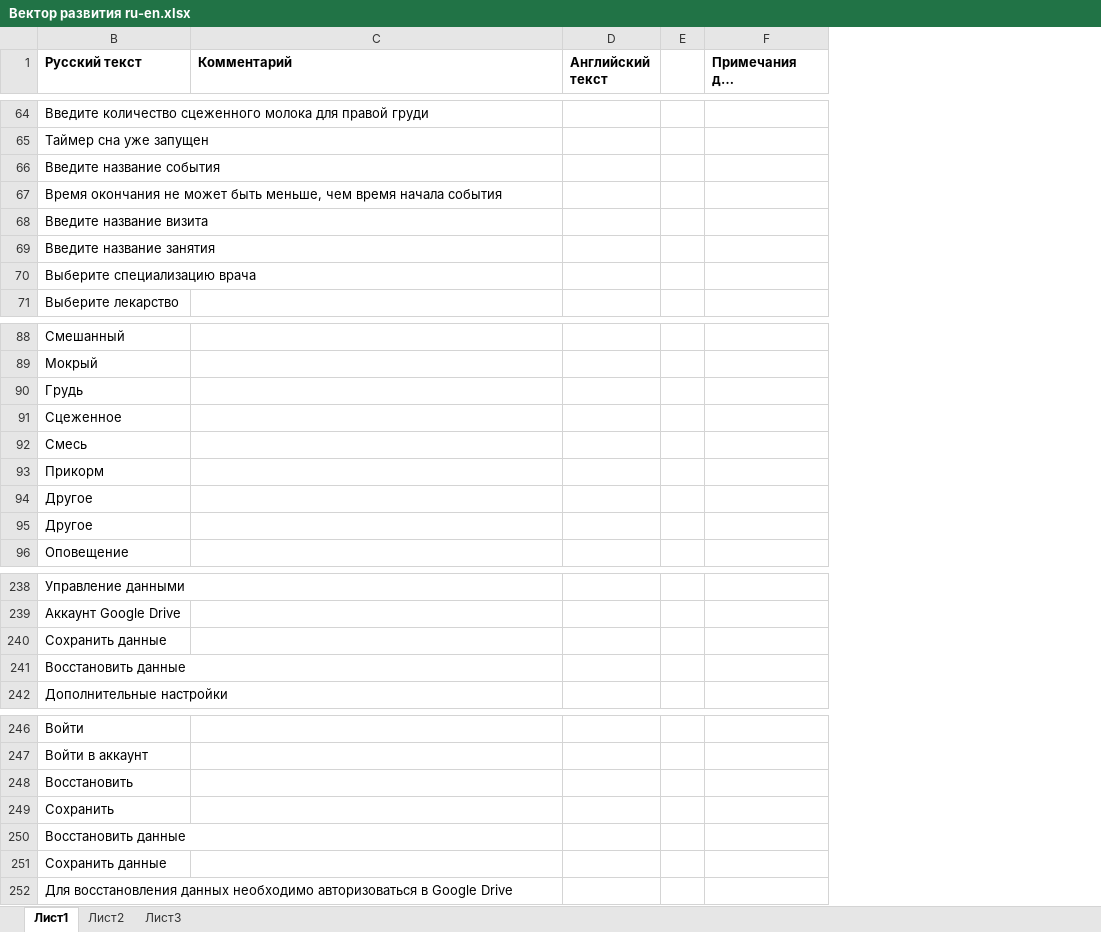
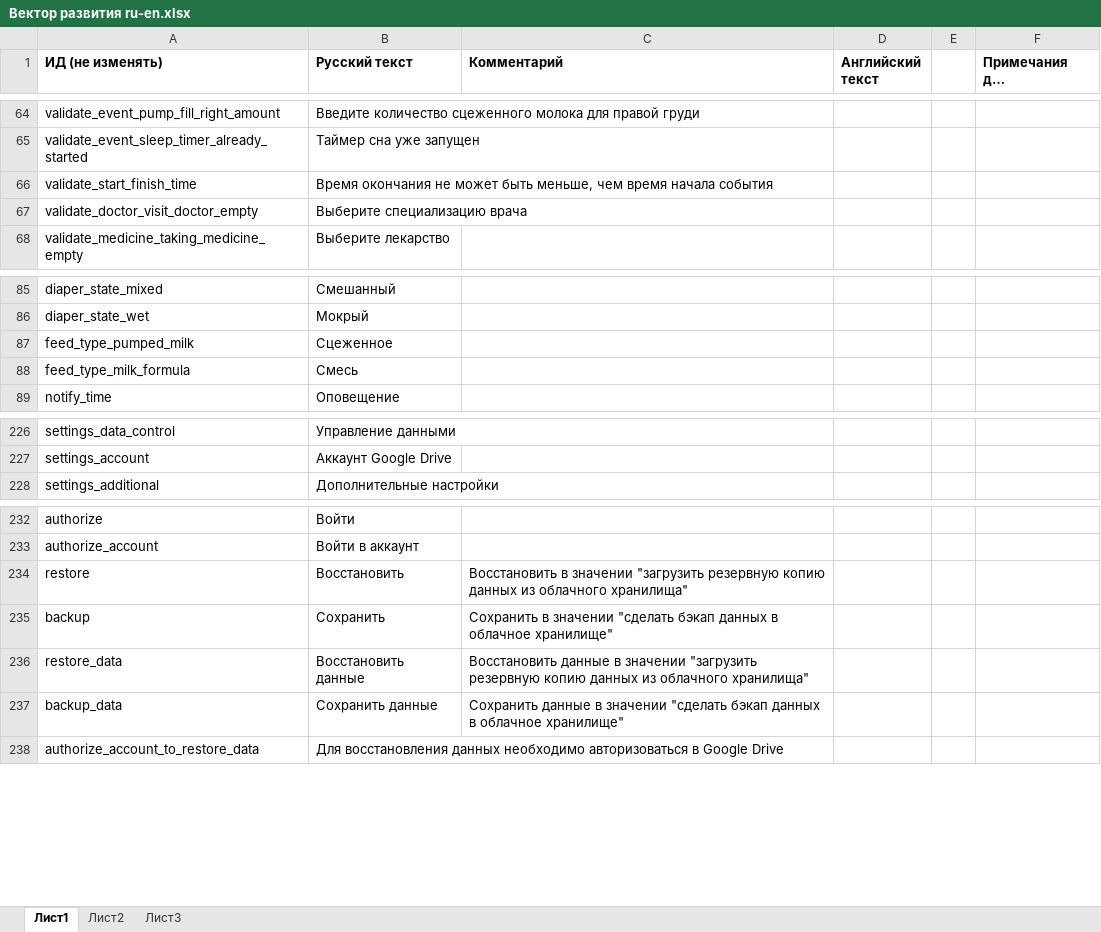
Before and after one commit to workaholicsClub/healthvectorApp-old, an Excel workbook: Вектор развития ru-en.xlsx, sheet Лист1, drawn as a sheet; only a part is shown, gaps mark what is left out; long unchanged cells end in …; values as stored, in another font and other column widths than the file's, no borders; removed rows and columns are numbered as before the commit, all else as after; the diff covers the shown part only; the diff names each change by its address in the sheet, - before the commit and + after, or states it on an @@ line.

```diff
--- a/Вектор развития ru-en.xlsx (sheet Лист1)
+++ b/Вектор развития ru-en.xlsx (sheet Лист1)
@@ column A (ИД (не изменять)) unhidden, rows 64-68: validate_event_pump_fill_right_amount | validate_event_sleep_timer_already_started | validate_start_finish_time | validate_doctor_visit_doctor_empty | validate_medicine_taking_medicine_empty; rows 85-89: diaper_state_mixed | diaper_state_wet | feed_type_pumped_milk | feed_type_milk_formula | notify_time; rows 226-228: settings_data_control | settings_account | settings_additional; rows 232-238: authorize | authorize_account | restore | backup | restore_data | backup_data | authorize_account_to_restore_data @@
-row 66: Введите название события
-row 68: Введите название визита
-row 69: Введите название занятия
-row 90: Грудь
-row 93: Прикорм
-row 94: Другое
-row 95: Другое
-row 240: Сохранить данные
-row 241: Восстановить данные
-C234 (Комментарий): (empty)
+C234 (Комментарий): Восстановить в значении "загрузить резервную копию данных из облачного хранилища"
-C235 (Комментарий): (empty)
+C235 (Комментарий): Сохранить в значении "сделать бэкап данных в облачное хранилище"
-C236 (Комментарий): (empty)
+C236 (Комментарий): Восстановить данные в значении "загрузить резервную копию данных из облачного хранилища"
-C237 (Комментарий): (empty)
+C237 (Комментарий): Сохранить данные в значении "сделать бэкап данных в облачное хранилище"
```
Also changed, not shown: 79 removed rows and 18 edited cells elsewhere in this sheet, hidden cells, 34 other files.
